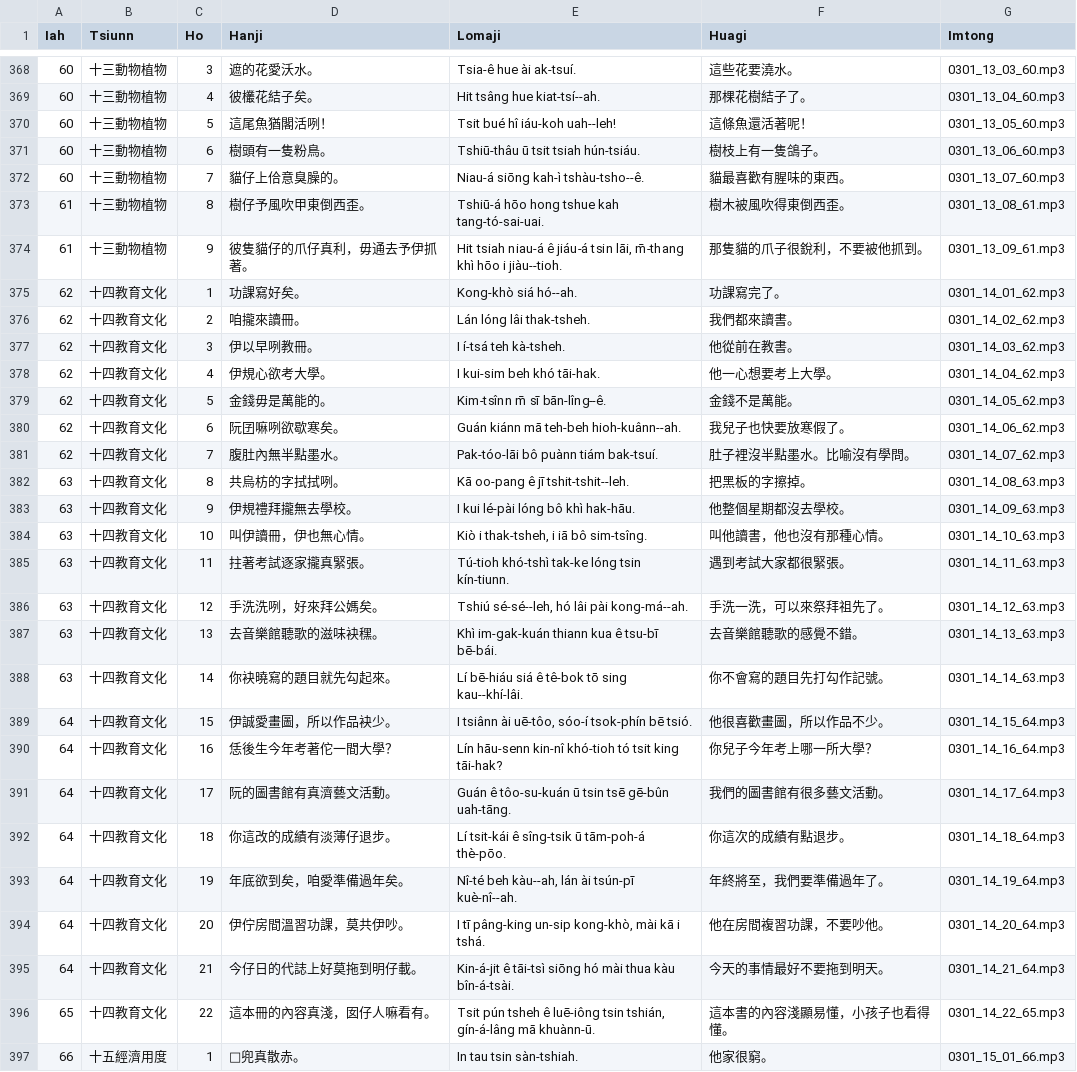
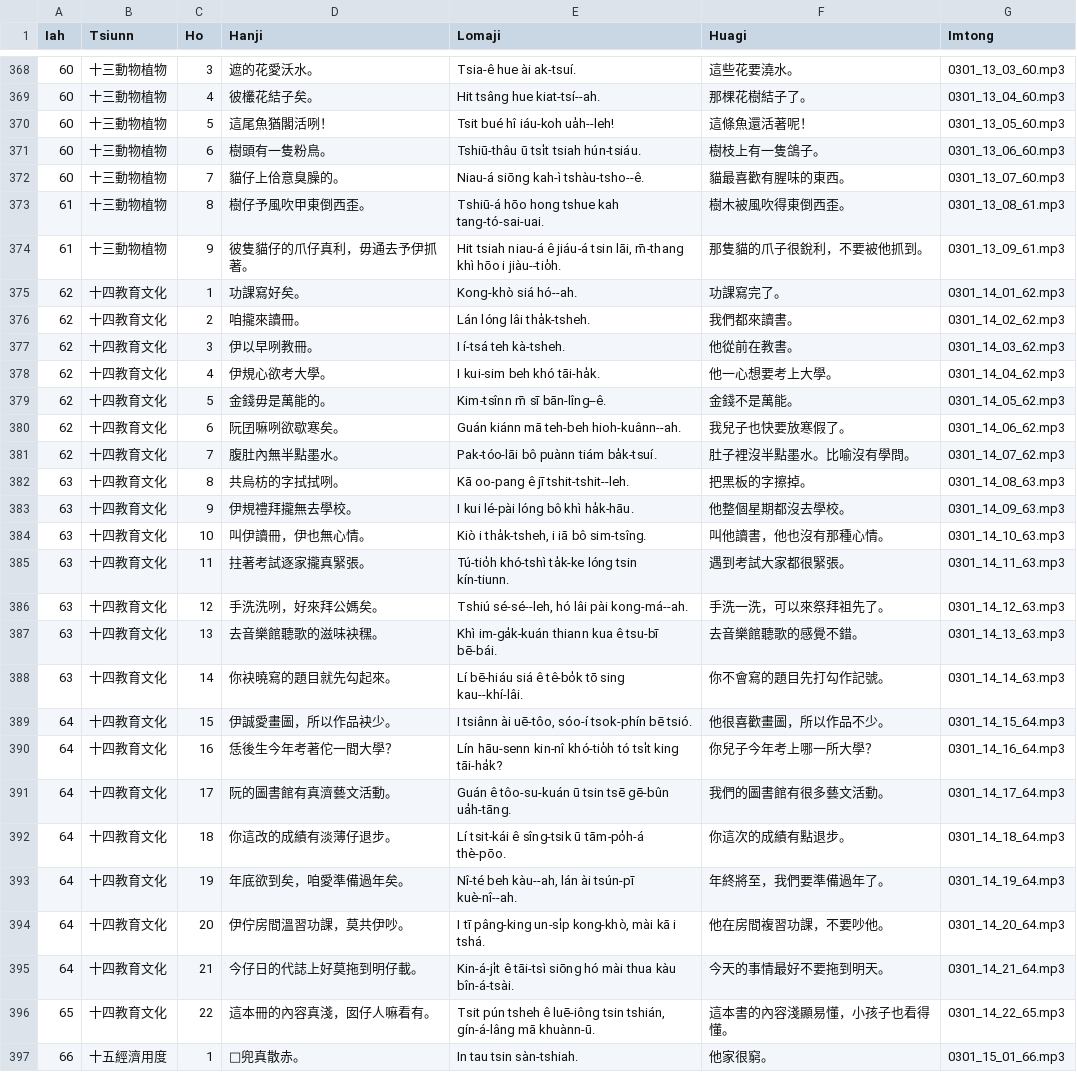
Before and after one commit to Taiwanese-Corpus/Lan-Lai-Oh-Taigi, a CSV file: txt/3-1.csv, drawn as a sheet; only a part is shown, gaps mark what is left out; the diff covers the shown part only.

```diff
--- a/txt/3-1.csv
+++ b/txt/3-1.csv
@@ -369,28 +369,28 @@ Iah,Tsiunn,Ho,Hanji,Lomaji,Huagi,Imtong
 60,十三動物植物,4,彼欉花結子矣。,Hit tsâng hue kiat-tsí--ah.,那棵花樹結子了。,0301_13_04_60.mp3
-60,十三動物植物,5,這尾魚猶閣活咧！,Tsit bué hî iáu-koh uah--leh!,這條魚還活著呢！,0301_13_05_60.mp3
-60,十三動物植物,6,樹頭有一隻粉鳥。,Tshiū-thâu ū tsit tsiah hún-tsiáu.,樹枝上有一隻鴿子。,0301_13_06_60.mp3
+60,十三動物植物,5,這尾魚猶閣活咧！,Tsit bué hî iáu-koh ua̍h--leh!,這條魚還活著呢！,0301_13_05_60.mp3
+60,十三動物植物,6,樹頭有一隻粉鳥。,Tshiū-thâu ū tsi̍t tsiah hún-tsiáu.,樹枝上有一隻鴿子。,0301_13_06_60.mp3
 60,十三動物植物,7,貓仔上佮意臭臊的。,Niau-á siōng kah-ì tshàu-tsho--ê.,貓最喜歡有腥味的東西。,0301_13_07_60.mp3
 61,十三動物植物,8,樹仔予風吹甲東倒西歪。,Tshiū-á hōo hong tshue kah tang-tó-sai-uai.,樹木被風吹得東倒西歪。,0301_13_08_61.mp3
-61,十三動物植物,9,彼隻貓仔的爪仔真利，毋通去予伊抓著。,"Hit tsiah niau-á ê jiáu-á tsin lāi, m̄-thang khì hōo i jiàu--tioh.",那隻貓的爪子很銳利，不要被他抓到。,0301_13_09_61.mp3
+61,十三動物植物,9,彼隻貓仔的爪仔真利，毋通去予伊抓著。,"Hit tsiah niau-á ê jiáu-á tsin lāi, m̄-thang khì hōo i jiàu--tio̍h.",那隻貓的爪子很銳利，不要被他抓到。,0301_13_09_61.mp3
 62,十四教育文化,1,功課寫好矣。,Kong-khò siá hó--ah.,功課寫完了。,0301_14_01_62.mp3
-62,十四教育文化,2,咱攏來讀冊。,Lán lóng lâi thak-tsheh.,我們都來讀書。,0301_14_02_62.mp3
+62,十四教育文化,2,咱攏來讀冊。,Lán lóng lâi tha̍k-tsheh.,我們都來讀書。,0301_14_02_62.mp3
 62,十四教育文化,3,伊以早咧教冊。,I í-tsá teh kà-tsheh.,他從前在教書。,0301_14_03_62.mp3
-62,十四教育文化,4,伊規心欲考大學。,I kui-sim beh khó tāi-hak.,他一心想要考上大學。,0301_14_04_62.mp3
+62,十四教育文化,4,伊規心欲考大學。,I kui-sim beh khó tāi-ha̍k.,他一心想要考上大學。,0301_14_04_62.mp3
 62,十四教育文化,5,金錢毋是萬能的。,Kim-tsînn m̄ sī bān-lîng--ê.,金錢不是萬能。,0301_14_05_62.mp3
 62,十四教育文化,6,阮囝嘛咧欲歇寒矣。,Guán kiánn mā teh-beh hioh-kuânn--ah.,我兒子也快要放寒假了。,0301_14_06_62.mp3
-62,十四教育文化,7,腹肚內無半點墨水。,Pak-tóo-lāi bô puànn tiám bak-tsuí.,肚子裡沒半點墨水。比喻沒有學問。,0301_14_07_62.mp3
+62,十四教育文化,7,腹肚內無半點墨水。,Pak-tóo-lāi bô puànn tiám ba̍k-tsuí.,肚子裡沒半點墨水。比喻沒有學問。,0301_14_07_62.mp3
 63,十四教育文化,8,共烏枋的字拭拭咧。,Kā oo-pang ê jī tshit-tshit--leh.,把黑板的字擦掉。,0301_14_08_63.mp3
-63,十四教育文化,9,伊規禮拜攏無去學校。,I kui lé-pài lóng bô khì hak-hāu.,他整個星期都沒去學校。,0301_14_09_63.mp3
-63,十四教育文化,10,叫伊讀冊，伊也無心情。,"Kiò i thak-tsheh, i iā bô sim-tsîng.",叫他讀書，他也沒有那種心情。,0301_14_10_63.mp3
-63,十四教育文化,11,拄著考試逐家攏真緊張。,Tú-tioh khó-tshì tak-ke lóng tsin kín-tiunn.,遇到考試大家都很緊張。,0301_14_11_63.mp3
+63,十四教育文化,9,伊規禮拜攏無去學校。,I kui lé-pài lóng bô khì ha̍k-hāu.,他整個星期都沒去學校。,0301_14_09_63.mp3
+63,十四教育文化,10,叫伊讀冊，伊也無心情。,"Kiò i tha̍k-tsheh, i iā bô sim-tsîng.",叫他讀書，他也沒有那種心情。,0301_14_10_63.mp3
+63,十四教育文化,11,拄著考試逐家攏真緊張。,Tú-tio̍h khó-tshì ta̍k-ke lóng tsin kín-tiunn.,遇到考試大家都很緊張。,0301_14_11_63.mp3
 63,十四教育文化,12,手洗洗咧，好來拜公媽矣。,"Tshiú sé-sé--leh, hó lâi pài kong-má--ah.",手洗一洗，可以來祭拜祖先了。,0301_14_12_63.mp3
-63,十四教育文化,13,去音樂館聽歌的滋味袂䆀。,Khì im-gak-kuán thiann kua ê tsu-bī bē-bái.,去音樂館聽歌的感覺不錯。,0301_14_13_63.mp3
-63,十四教育文化,14,你袂曉寫的題目就先勾起來。,Lí bē-hiáu siá ê tê-bok tō sing kau--khí-lâi.,你不會寫的題目先打勾作記號。,0301_14_14_63.mp3
+63,十四教育文化,13,去音樂館聽歌的滋味袂䆀。,Khì im-ga̍k-kuán thiann kua ê tsu-bī bē-bái.,去音樂館聽歌的感覺不錯。,0301_14_13_63.mp3
+63,十四教育文化,14,你袂曉寫的題目就先勾起來。,Lí bē-hiáu siá ê tê-bo̍k tō sing kau--khí-lâi.,你不會寫的題目先打勾作記號。,0301_14_14_63.mp3
 64,十四教育文化,15,伊誠愛畫圖，所以作品袂少。,"I tsiânn ài uē-tôo, sóo-í tsok-phín bē tsió.",他很喜歡畫圖，所以作品不少。,0301_14_15_64.mp3
-64,十四教育文化,16,恁後生今年考著佗一間大學？,Lín hāu-senn kin-nî khó-tioh tó tsit king tāi-hak?,你兒子今年考上哪一所大學？,0301_14_16_64.mp3
-64,十四教育文化,17,阮的圖書館有真濟藝文活動。,Guán ê tôo-su-kuán ū tsin tsē gē-bûn uah-tāng.,我們的圖書館有很多藝文活動。,0301_14_17_64.mp3
-64,十四教育文化,18,你這改的成績有淡薄仔退步。,Lí tsit-kái ê sîng-tsik ū tām-poh-á thè-pōo.,你這次的成績有點退步。,0301_14_18_64.mp3
+64,十四教育文化,16,恁後生今年考著佗一間大學？,Lín hāu-senn kin-nî khó-tio̍h tó tsi̍t king tāi-ha̍k?,你兒子今年考上哪一所大學？,0301_14_16_64.mp3
+64,十四教育文化,17,阮的圖書館有真濟藝文活動。,Guán ê tôo-su-kuán ū tsin tsē gē-bûn ua̍h-tāng.,我們的圖書館有很多藝文活動。,0301_14_17_64.mp3
+64,十四教育文化,18,你這改的成績有淡薄仔退步。,Lí tsit-kái ê sîng-tsik ū tām-po̍h-á thè-pōo.,你這次的成績有點退步。,0301_14_18_64.mp3
 64,十四教育文化,19,年底欲到矣，咱愛準備過年矣。,"Nî-té beh kàu--ah, lán ài tsún-pī kuè-nî--ah.",年終將至，我們要準備過年了。,0301_14_19_64.mp3
-64,十四教育文化,20,伊佇房間溫習功課，莫共伊吵。,"I tī pâng-king un-sip kong-khò, mài kā i tshá.",他在房間複習功課，不要吵他。,0301_14_20_64.mp3
-64,十四教育文化,21,今仔日的代誌上好莫拖到明仔載。,Kin-á-jit ê tāi-tsì siōng hó mài thua kàu bîn-á-tsài.,今天的事情最好不要拖到明天。,0301_14_21_64.mp3
+64,十四教育文化,20,伊佇房間溫習功課，莫共伊吵。,"I tī pâng-king un-si̍p kong-khò, mài kā i tshá.",他在房間複習功課，不要吵他。,0301_14_20_64.mp3
+64,十四教育文化,21,今仔日的代誌上好莫拖到明仔載。,Kin-á-ji̍t ê tāi-tsì siōng hó mài thua kàu bîn-á-tsài.,今天的事情最好不要拖到明天。,0301_14_21_64.mp3
 65,十四教育文化,22,這本冊的內容真淺，囡仔人嘛看有。,"Tsit pún tsheh ê luē-iông tsin tshián, gín-á-lâng mā khuànn-ū.",這本書的內容淺顯易懂，小孩子也看得懂。,0301_14_22_65.mp3
```
Also changed, not shown: 115 edited cells elsewhere in this file, 2 other files.
